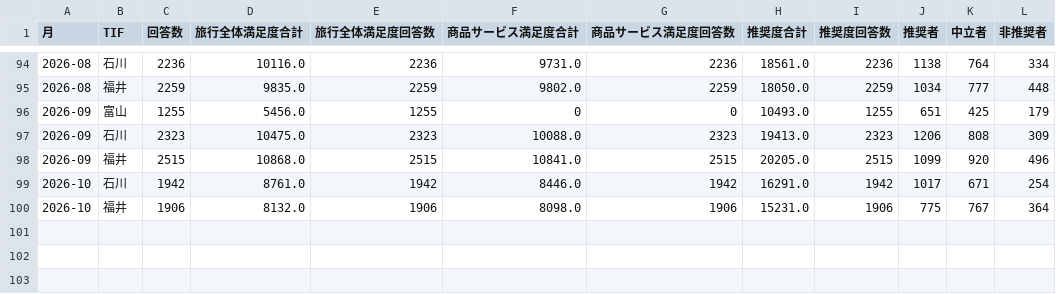
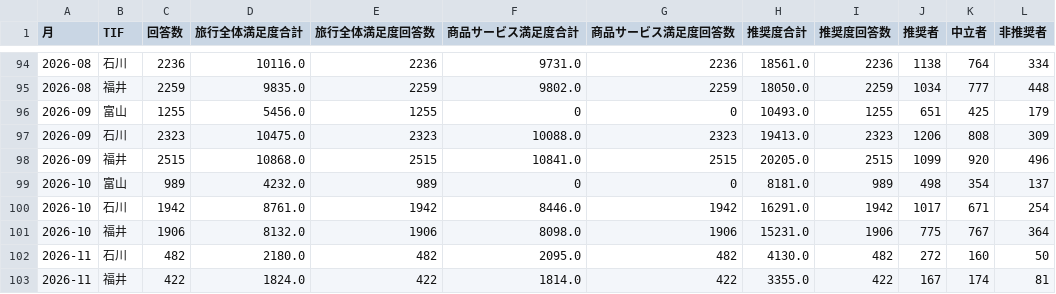
Before and after one commit to BeeB-C4N/tifo, a CSV file: tifo_trend_monthly.csv, drawn as a sheet; only a part is shown, gaps mark what is left out; the diff names each change by its address in the sheet, - before the commit and + after, or states it on an @@ line.

```diff
--- a/tifo_trend_monthly.csv
+++ b/tifo_trend_monthly.csv
+row 99: 2026-10 | 富山 | 989 | 4232.0 | 989 | 0 | 0 | 8181.0 | 989 | 498 | 354 | 137
+row 102: 2026-11 | 石川 | 482 | 2180.0 | 482 | 2095.0 | 482 | 4130.0 | 482 | 272 | 160 | 50
+row 103: 2026-11 | 福井 | 422 | 1824.0 | 422 | 1814.0 | 422 | 3355.0 | 422 | 167 | 174 | 81
```
Also changed, not shown: tifo_routes_2023.csv, tifo_routes_all.csv, 6 other files.
